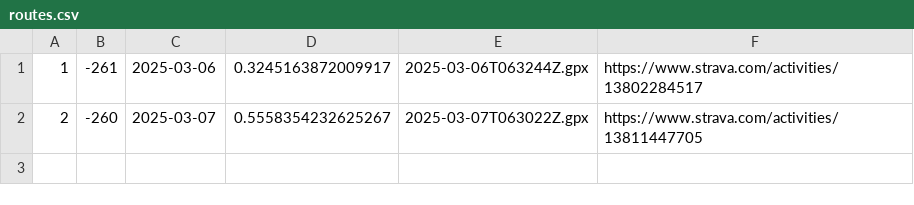
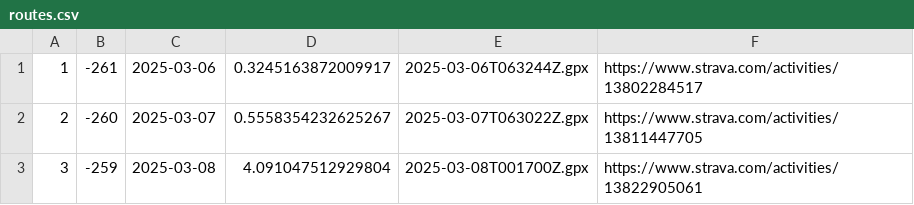
Before and after one commit to Ercoman2/GPX-LVM, a CSV file: routes.csv, drawn as a sheet; the diff names each change by its address in the sheet, - before the commit and + after, or states it on an @@ line.

```diff
--- a/routes.csv
+++ b/routes.csv
+row 3: 3 | -259 | 2025-03-08 | 4.091047512929804 | 2025-03-08T001700Z.gpx | https://www.strava.com/activities/13822905061
```
Also changed, not shown: 3 other files.
